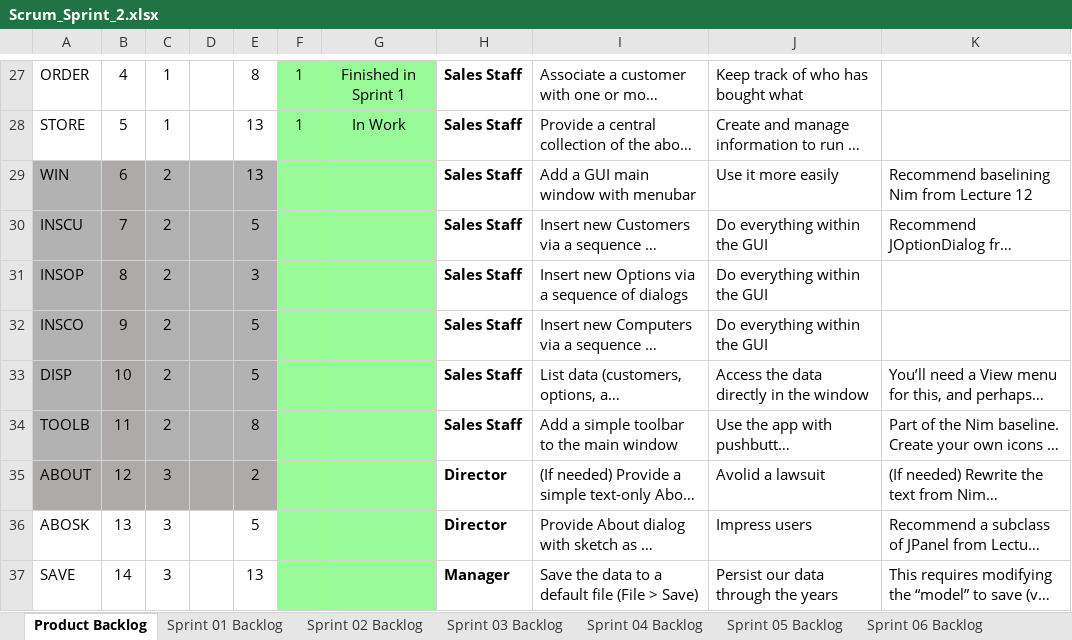
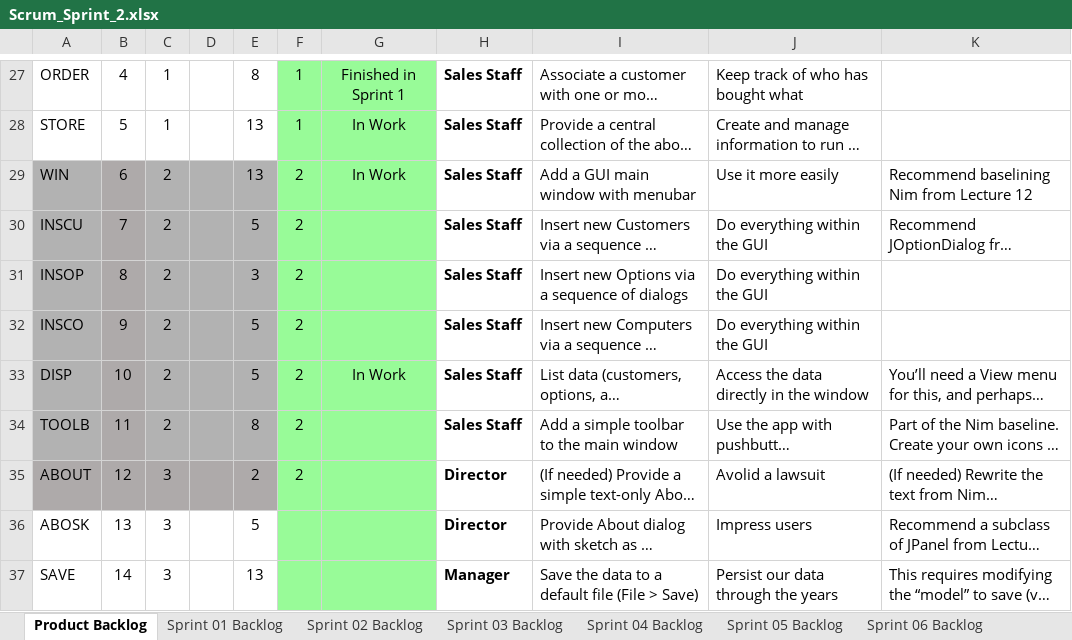
Before and after one commit to aks3632/cse1325, an Excel workbook: P06/Scrum_Sprint_2.xlsx, sheet Product Backlog, drawn as a sheet; only a part is shown, gaps mark what is left out; long unchanged cells end in …; values as stored, in another font and other column widths than the file's, no borders; charts and pictures not drawn; the diff names each change by its address in the sheet, - before the commit and + after, or states it on an @@ line.

```diff
--- a/P06/Scrum_Sprint_2.xlsx (sheet Product Backlog)
+++ b/P06/Scrum_Sprint_2.xlsx (sheet Product Backlog)
-F29:F35: (empty)
+F29:F35: 2
-G29: (empty)
+G29: In Work
-G33: (empty)
+G33: In Work
```
Also changed, not shown: sheet Sprint 02 Backlog, charts or pictures, 1 other file.
